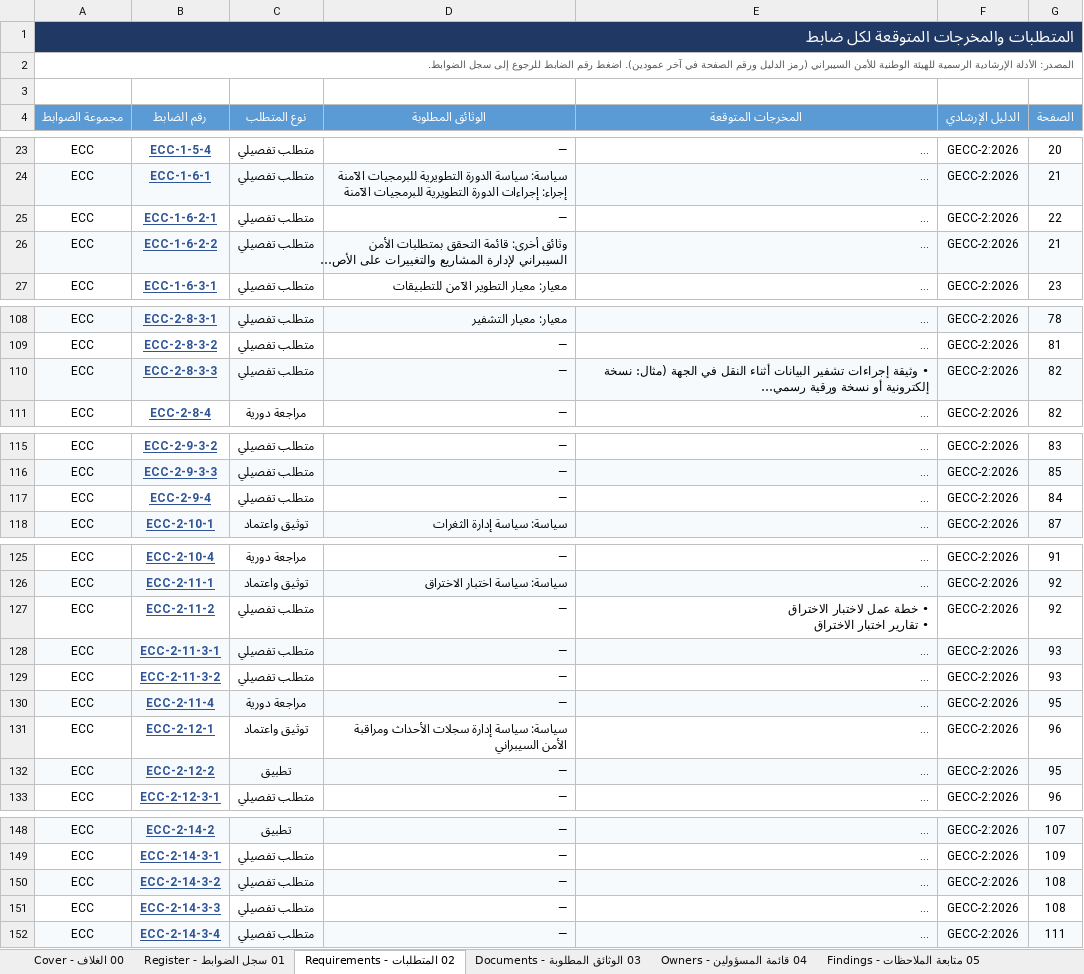
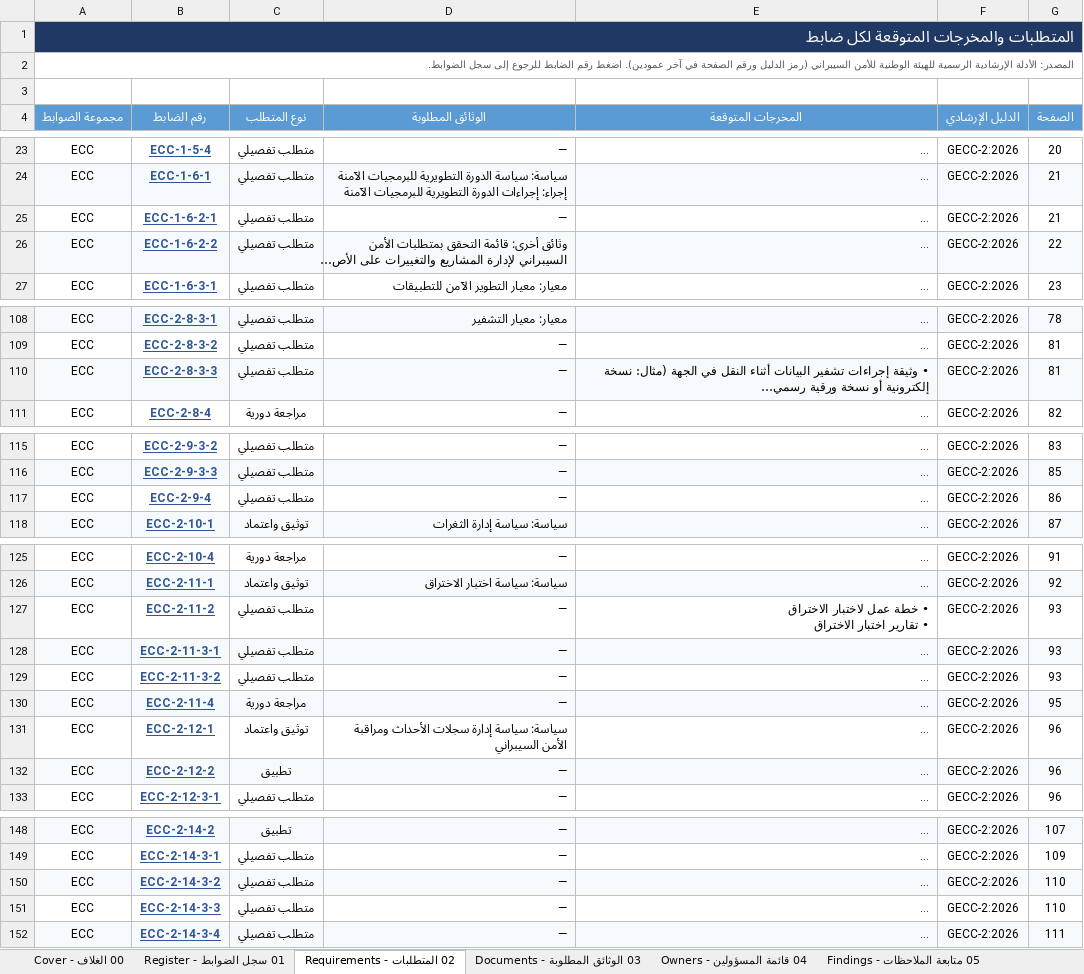
Before and after one commit to Raseel-Almutairi/portfolio, an Excel workbook: nca-tool/NCA_Compliance_Register_Blank.xlsx, sheet 02 المتطلبات - Requirements, drawn as a sheet; only a part is shown, gaps mark what is left out; long unchanged cells end in …; values as stored, in another font and other column widths than the file's, no borders; the diff covers the shown part only; the diff names each change by its address in the sheet, - before the commit and + after, or states it on an @@ line.

```diff
--- a/nca-tool/NCA_Compliance_Register_Blank.xlsx (sheet 02 المتطلبات - Requirements)
+++ b/nca-tool/NCA_Compliance_Register_Blank.xlsx (sheet 02 المتطلبات - Requirements)
-G25 (الصفحة): 22
+G25 (الصفحة): 21
-G26 (الصفحة): 21
+G26 (الصفحة): 22
-G110 (الصفحة): 82
+G110 (الصفحة): 81
-G117 (الصفحة): 84
+G117 (الصفحة): 86
-G127 (الصفحة): 92
+G127 (الصفحة): 93
-G132 (الصفحة): 95
+G132 (الصفحة): 96
-G150:G151 (الصفحة): 108
+G150:G151 (الصفحة): 110
```
Also changed, not shown: 2 edited cells elsewhere in this sheet, sheet 01 سجل الضوابط - Register, hidden cells, nca-powerbi/3_Sample_Data.xlsx, nca-powerbi/4_Blank_Data.xlsx, 10 other files.
